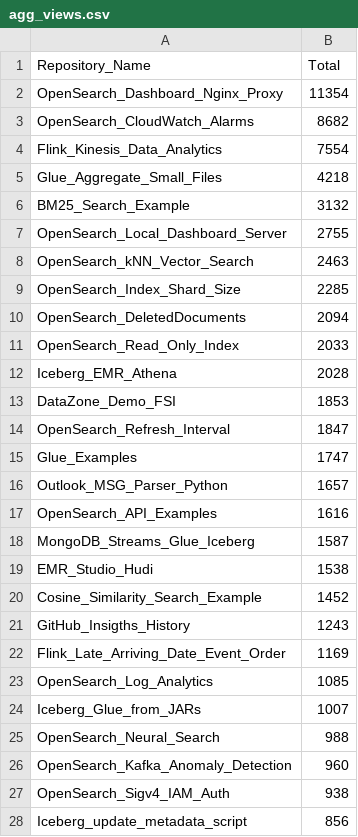
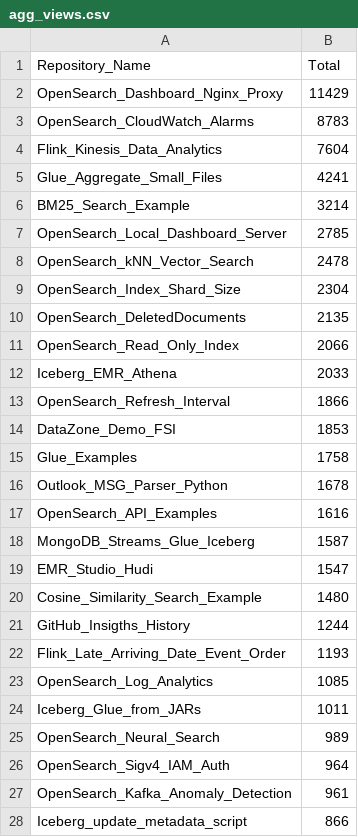
Before and after one commit to ev2900/GitHub_Insigths_History, a CSV file: Metric_Collection/Aggregated_Metric_Data/agg_views.csv, drawn as a sheet; only a part is shown; the diff covers the shown part only.

```diff
--- a/Metric_Collection/Aggregated_Metric_Data/agg_views.csv
+++ b/Metric_Collection/Aggregated_Metric_Data/agg_views.csv
@@ -1,28 +1,28 @@
 Repository_Name,Total
-OpenSearch_Dashboard_Nginx_Proxy,11354
-OpenSearch_CloudWatch_Alarms,8682
-Flink_Kinesis_Data_Analytics,7554
-Glue_Aggregate_Small_Files,4218
-BM25_Search_Example,3132
-OpenSearch_Local_Dashboard_Server,2755
-OpenSearch_kNN_Vector_Search,2463
-OpenSearch_Index_Shard_Size,2285
-OpenSearch_DeletedDocuments,2094
-OpenSearch_Read_Only_Index,2033
-Iceberg_EMR_Athena,2028
+OpenSearch_Dashboard_Nginx_Proxy,11429
+OpenSearch_CloudWatch_Alarms,8783
+Flink_Kinesis_Data_Analytics,7604
+Glue_Aggregate_Small_Files,4241
+BM25_Search_Example,3214
+OpenSearch_Local_Dashboard_Server,2785
+OpenSearch_kNN_Vector_Search,2478
+OpenSearch_Index_Shard_Size,2304
+OpenSearch_DeletedDocuments,2135
+OpenSearch_Read_Only_Index,2066
+Iceberg_EMR_Athena,2033
+OpenSearch_Refresh_Interval,1866
 DataZone_Demo_FSI,1853
-OpenSearch_Refresh_Interval,1847
-Glue_Examples,1747
-Outlook_MSG_Parser_Python,1657
+Glue_Examples,1758
+Outlook_MSG_Parser_Python,1678
 OpenSearch_API_Examples,1616
 MongoDB_Streams_Glue_Iceberg,1587
-EMR_Studio_Hudi,1538
-Cosine_Similarity_Search_Example,1452
-GitHub_Insigths_History,1243
-Flink_Late_Arriving_Date_Event_Order,1169
+EMR_Studio_Hudi,1547
+Cosine_Similarity_Search_Example,1480
+GitHub_Insigths_History,1244
+Flink_Late_Arriving_Date_Event_Order,1193
 OpenSearch_Log_Analytics,1085
-Iceberg_Glue_from_JARs,1007
-OpenSearch_Neural_Search,988
-OpenSearch_Kafka_Anomaly_Detection,960
-OpenSearch_Sigv4_IAM_Auth,938
-Iceberg_update_metadata_script,856
+Iceberg_Glue_from_JARs,1011
+OpenSearch_Neural_Search,989
+OpenSearch_Sigv4_IAM_Auth,964
+OpenSearch_Kafka_Anomaly_Detection,961
+Iceberg_update_metadata_script,866
```
Also changed, not shown: 9 edited cells elsewhere in this file, Metric_Collection/Aggregated_Metric_Data/agg_unique_visits.csv, Metric_Collection/Metric_Data/unique_visits.csv, 2 other files.
